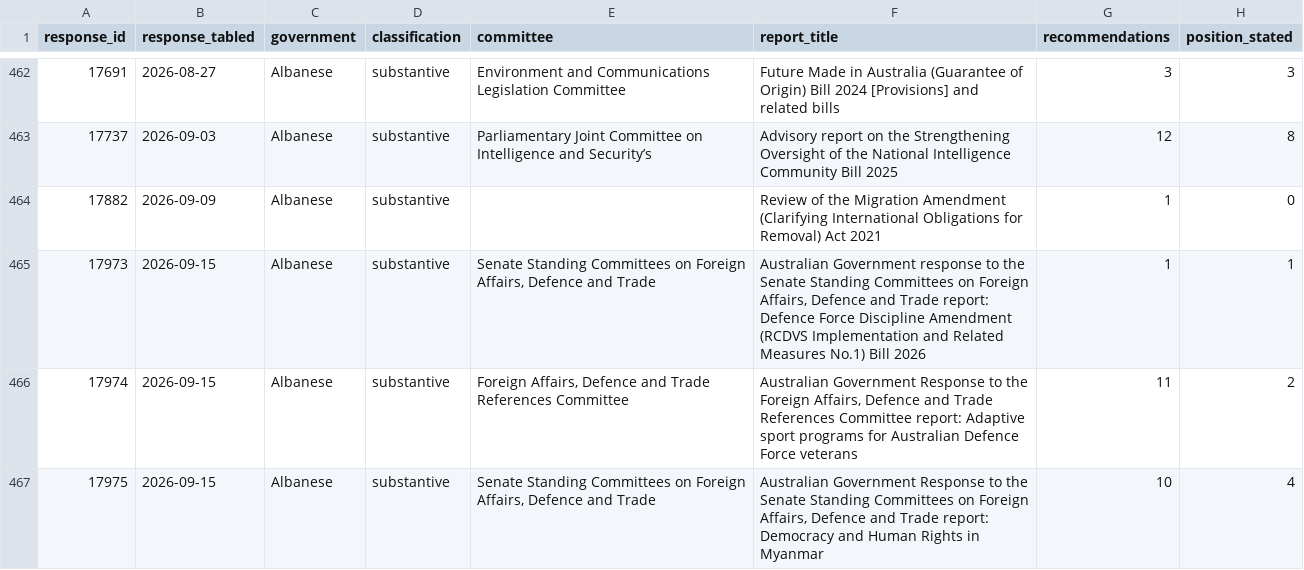
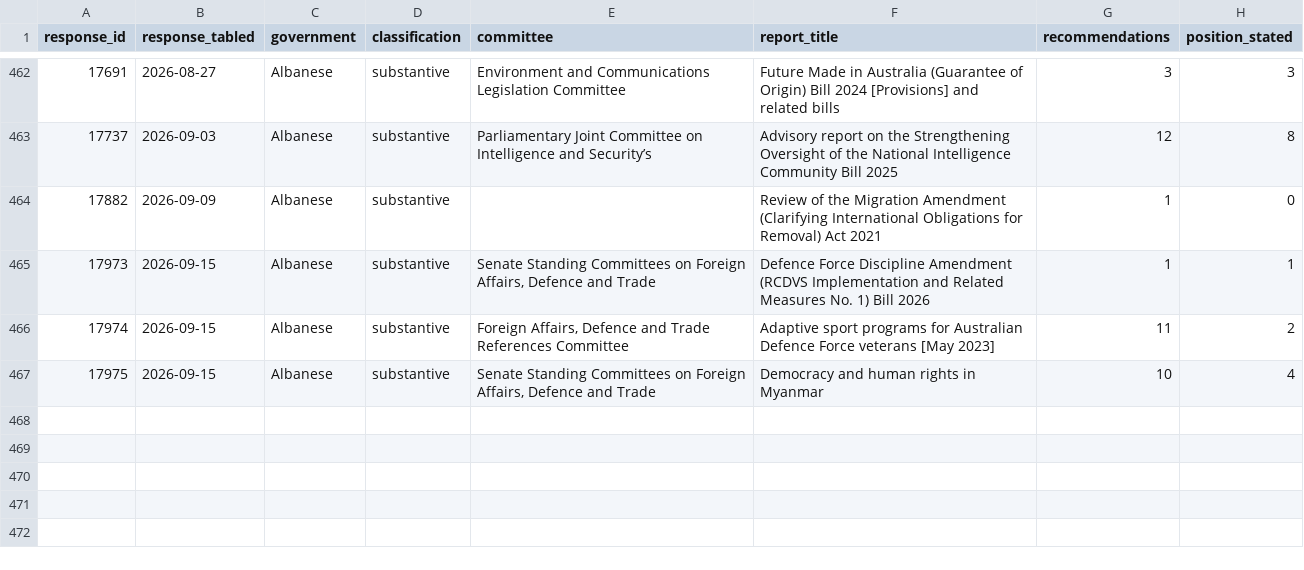
Before and after one commit to toohardbasket-lab/toohardbasket, a CSV file: scraper/data/coverage.csv, drawn as a sheet; only a part is shown, gaps mark what is left out; the diff names each change by its address in the sheet, - before the commit and + after, or states it on an @@ line.

Commit message:
Dataset update 2026-09-17

```diff
--- a/scraper/data/coverage.csv
+++ b/scraper/data/coverage.csv
-F465 (report_title): Australian Government response to the Senate Standing Committees on Foreign Affairs, Defence and Trade report: Defence Force Discipline Amendment (RCDVS Implementation and Related Measures No.1) Bill 2026
+F465 (report_title): Defence Force Discipline Amendment (RCDVS Implementation and Related Measures No. 1) Bill 2026
-F466 (report_title): Australian Government Response to the Foreign Affairs, Defence and Trade References Committee report: Adaptive sport programs for Australian Defence Force veterans
+F466 (report_title): Adaptive sport programs for Australian Defence Force veterans [May 2023]
-F467 (report_title): Australian Government Response to the Senate Standing Committees on Foreign Affairs, Defence and Trade report: Democracy and Human Rights in Myanmar
+F467 (report_title): Democracy and human rights in Myanmar
```
Also changed, not shown: scraper/data/backlog_history.csv, scraper/data/house_ledger.csv, 14 other files.
